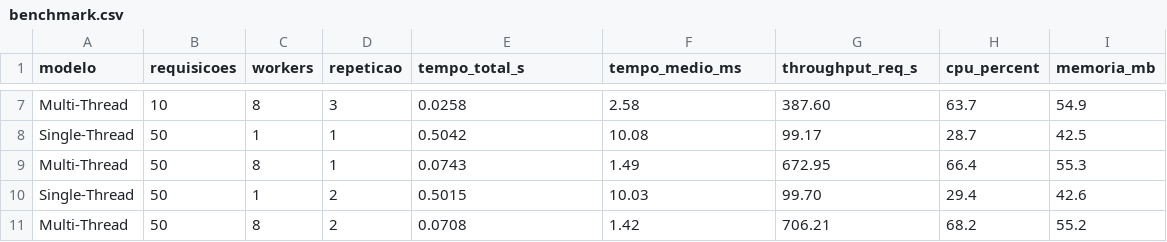
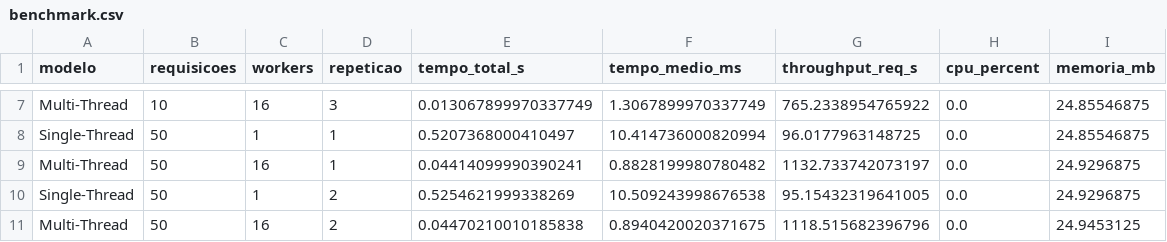
Before and after one commit to LeandrodePaulaLopes/atividade4_servidores_github_pages, a CSV file: site/data/benchmark.csv, drawn as a sheet; only a part is shown, gaps mark what is left out; the diff covers the shown part only; the diff names each change by its address in the sheet, - before the commit and + after, or states it on an @@ line.

```diff
--- a/site/data/benchmark.csv
+++ b/site/data/benchmark.csv
-C7 (workers): 8
+C7 (workers): 16
-E7 (tempo_total_s): 0.0258
+E7 (tempo_total_s): 0.013067899970337749
-F7 (tempo_medio_ms): 2.58
+F7 (tempo_medio_ms): 1.3067899970337749
-G7 (throughput_req_s): 387.60
+G7 (throughput_req_s): 765.2338954765922
-H7 (cpu_percent): 63.7
+H7 (cpu_percent): 0.0
-I7 (memoria_mb): 54.9
+I7 (memoria_mb): 24.85546875
-E8 (tempo_total_s): 0.5042
+E8 (tempo_total_s): 0.5207368000410497
-F8 (tempo_medio_ms): 10.08
+F8 (tempo_medio_ms): 10.414736000820994
-G8 (throughput_req_s): 99.17
+G8 (throughput_req_s): 96.0177963148725
-H8 (cpu_percent): 28.7
+H8 (cpu_percent): 0.0
-I8 (memoria_mb): 42.5
+I8 (memoria_mb): 24.85546875
-C9 (workers): 8
+C9 (workers): 16
-E9 (tempo_total_s): 0.0743
+E9 (tempo_total_s): 0.04414099990390241
-F9 (tempo_medio_ms): 1.49
+F9 (tempo_medio_ms): 0.8828199980780482
-G9 (throughput_req_s): 672.95
+G9 (throughput_req_s): 1132.733742073197
-H9 (cpu_percent): 66.4
+H9 (cpu_percent): 0.0
-I9 (memoria_mb): 55.3
+I9 (memoria_mb): 24.9296875
-E10 (tempo_total_s): 0.5015
+E10 (tempo_total_s): 0.5254621999338269
-F10 (tempo_medio_ms): 10.03
+F10 (tempo_medio_ms): 10.509243998676538
-G10 (throughput_req_s): 99.70
+G10 (throughput_req_s): 95.15432319641005
-H10 (cpu_percent): 29.4
+H10 (cpu_percent): 0.0
-I10 (memoria_mb): 42.6
+I10 (memoria_mb): 24.9296875
-C11 (workers): 8
+C11 (workers): 16
-E11 (tempo_total_s): 0.0708
+E11 (tempo_total_s): 0.04470210010185838
-F11 (tempo_medio_ms): 1.42
+F11 (tempo_medio_ms): 0.8940420020371675
-G11 (throughput_req_s): 706.21
+G11 (throughput_req_s): 1118.515682396796
-H11 (cpu_percent): 68.2
+H11 (cpu_percent): 0.0
-I11 (memoria_mb): 55.2
+I11 (memoria_mb): 24.9453125
```
Also changed, not shown: 137 edited cells elsewhere in this file.
